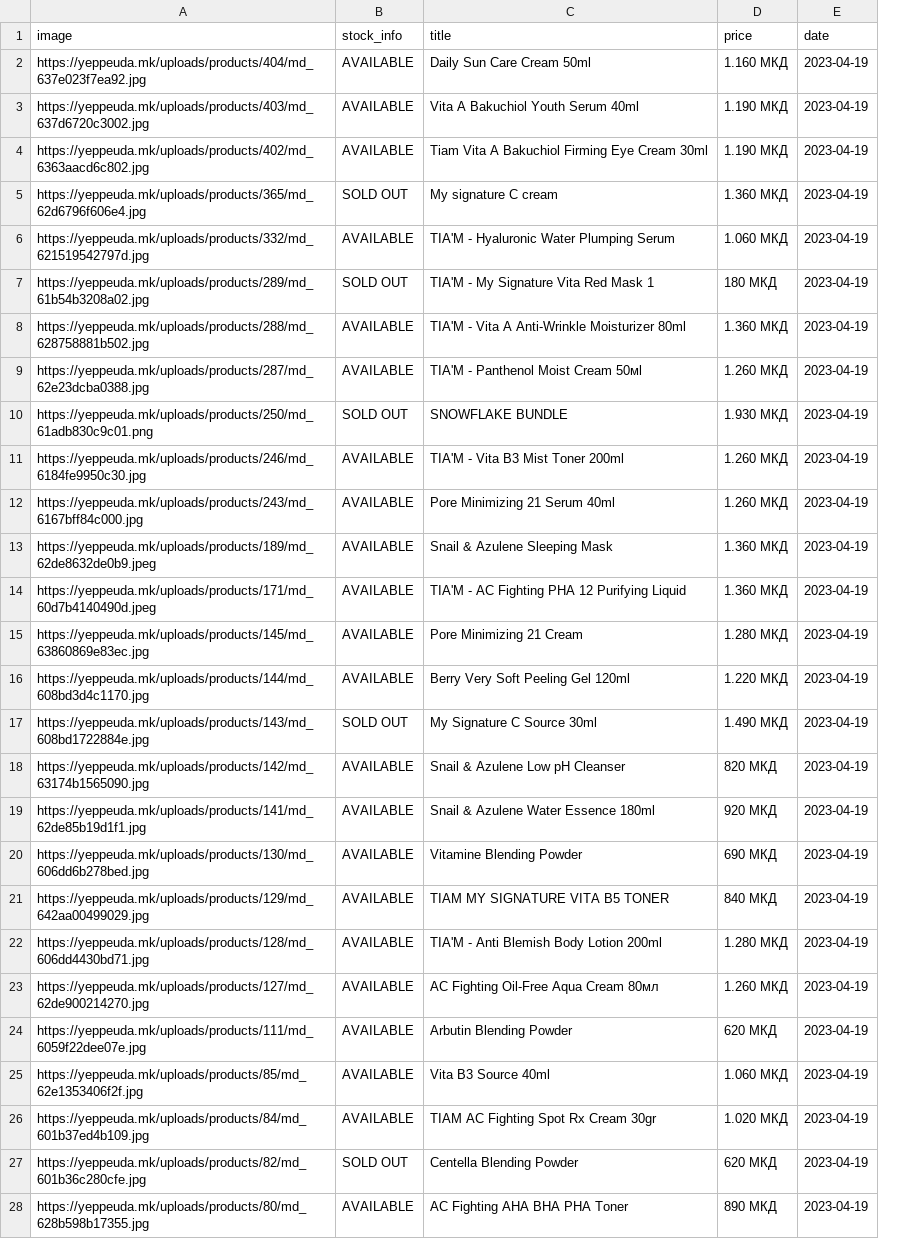
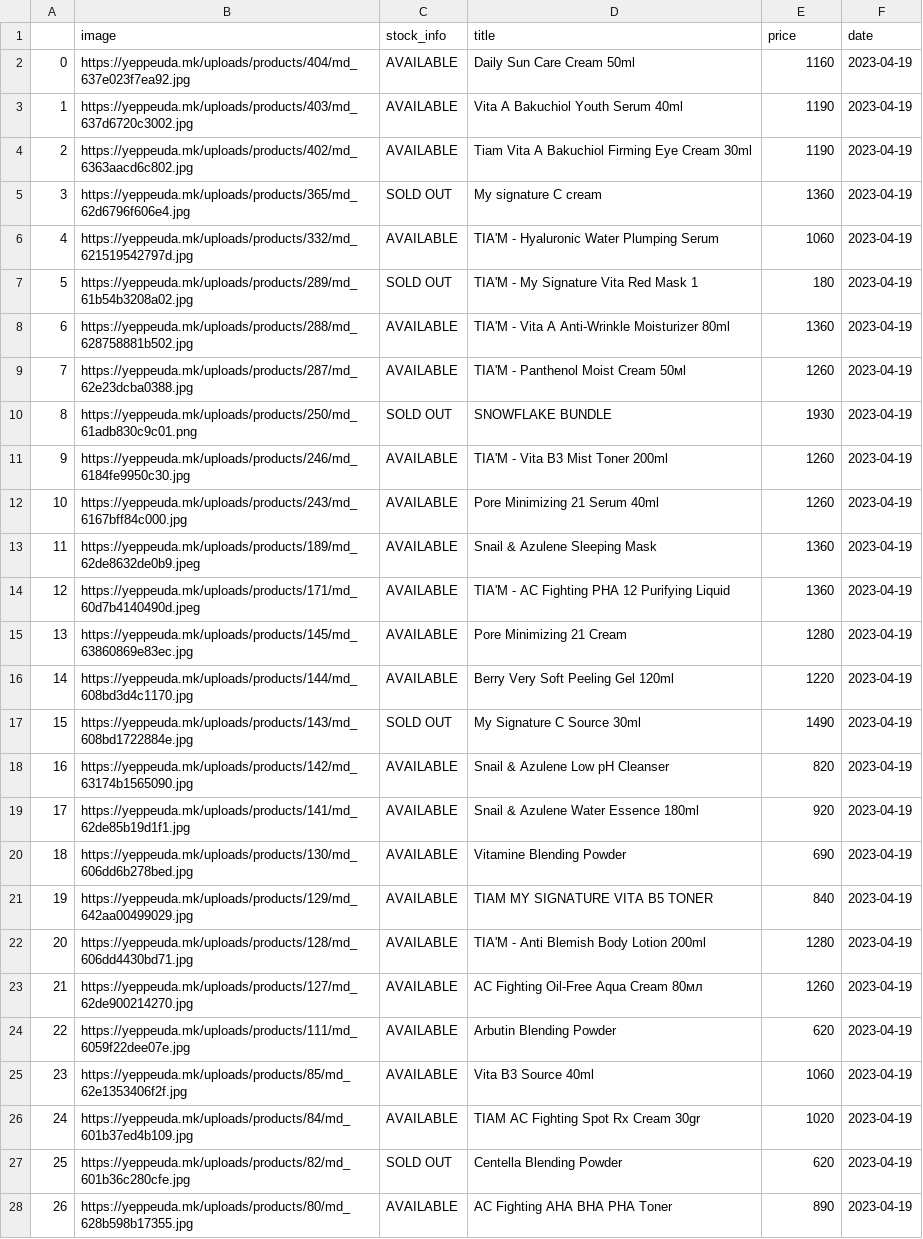
Before and after one commit to amatanasovska/affordable-skin, a CSV file: scraping-scripts/yeppeuda_tiam.csv, drawn as a sheet; addresses are those after the commit; the diff names each change by its address in the sheet, - before the commit and + after, or states it on an @@ line.

```diff
--- a/scraping-scripts/yeppeuda_tiam.csv
+++ b/scraping-scripts/yeppeuda_tiam.csv
+column A, rows 2-28: 0 | 1 | 2 | 3 | 4 | 5 | 6 | 7 | 8 | 9 | 10 | 11 | 12 | 13 | 14 | 15 | 16 | 17 | 18 | 19 | 20 | 21 | 22 | 23 | 24 | 25 | 26
-E2 (price): 1.160 МКД
+E2 (price): 1160
-E3:E4 (price): 1.190 МКД
+E3:E4 (price): 1190
-E5 (price): 1.360 МКД
+E5 (price): 1360
-E6 (price): 1.060 МКД
+E6 (price): 1060
-E7 (price): 180 МКД
+E7 (price): 180
-E8 (price): 1.360 МКД
+E8 (price): 1360
-E9 (price): 1.260 МКД
+E9 (price): 1260
-E10 (price): 1.930 МКД
+E10 (price): 1930
-E11:E12 (price): 1.260 МКД
+E11:E12 (price): 1260
-E13:E14 (price): 1.360 МКД
+E13:E14 (price): 1360
-E15 (price): 1.280 МКД
+E15 (price): 1280
-E16 (price): 1.220 МКД
+E16 (price): 1220
-E17 (price): 1.490 МКД
+E17 (price): 1490
-E18 (price): 820 МКД
+E18 (price): 820
-E19 (price): 920 МКД
+E19 (price): 920
-E20 (price): 690 МКД
+E20 (price): 690
-E21 (price): 840 МКД
+E21 (price): 840
-E22 (price): 1.280 МКД
+E22 (price): 1280
-E23 (price): 1.260 МКД
+E23 (price): 1260
-E24 (price): 620 МКД
+E24 (price): 620
-E25 (price): 1.060 МКД
+E25 (price): 1060
-E26 (price): 1.020 МКД
+E26 (price): 1020
-E27 (price): 620 МКД
+E27 (price): 620
-E28 (price): 890 МКД
+E28 (price): 890
```
Also changed, not shown: scraping-scripts/coslovemetics_tiam.csv, 13 other files.
